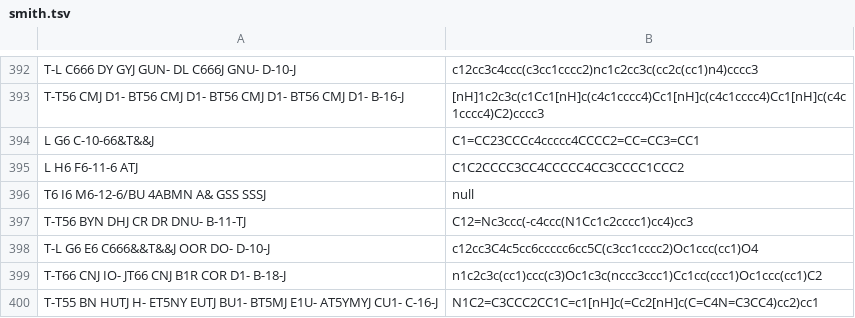
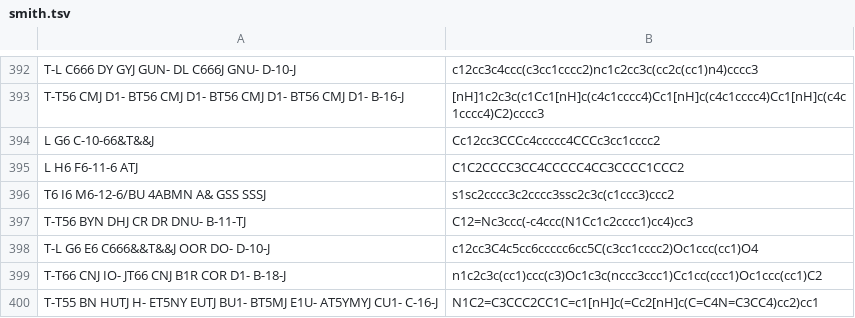
Before and after one commit to Mblakey/wiswesser, a TSV file: data/smith.tsv, drawn as a sheet; only a part is shown, gaps mark what is left out.

```diff
--- a/data/smith.tsv
+++ b/data/smith.tsv
@@ -393,5 +393,5 @@ T-L C666 DY GYJ GUN- DL C666J GNU- D-10-J	c12cc3c4ccc(c3cc1cccc2)nc1c2cc3c(cc2c(
 T-T56 CMJ D1- BT56 CMJ D1- BT56 CMJ D1- BT56 CMJ D1- B-16-J	[nH]1c2c3c(c1Cc1[nH]c(c4c1cccc4)Cc1[nH]c(c4c1cccc4)Cc1[nH]c(c4c1cccc4)C2)cccc3	
-L G6 C-10-66&T&&J	C1=CC23CCCc4ccccc4CCCC2=CC=CC3=CC1		
+L G6 C-10-66&T&&J	Cc12cc3CCCc4ccccc4CCCc3cc1cccc2
 L H6 F6-11-6 ATJ	C1C2CCCC3CC4CCCCC4CC3CCCC1CCC2	
-T6 I6 M6-12-6/BU 4ABMN A& GSS SSSJ	null	
+T6 I6 M6-12-6/BU 4ABMN A& GSS SSSJ	s1sc2cccc3c2cccc3ssc2c3c(c1ccc3)ccc2
 T-T56 BYN DHJ CR DR DNU- B-11-TJ	C12=Nc3ccc(-c4ccc(N1Cc1c2cccc1)cc4)cc3
```
Also changed, not shown: 1 other file.
